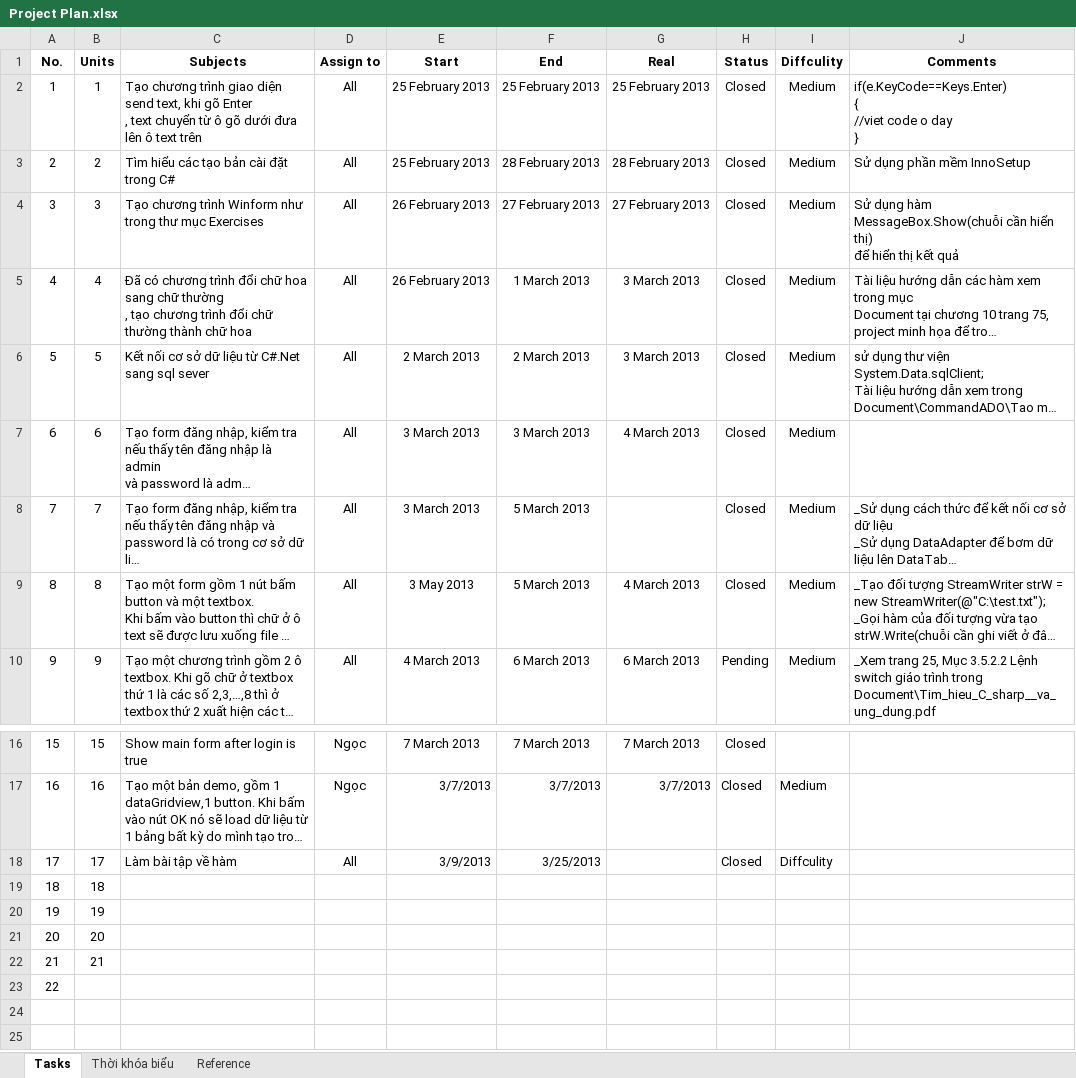
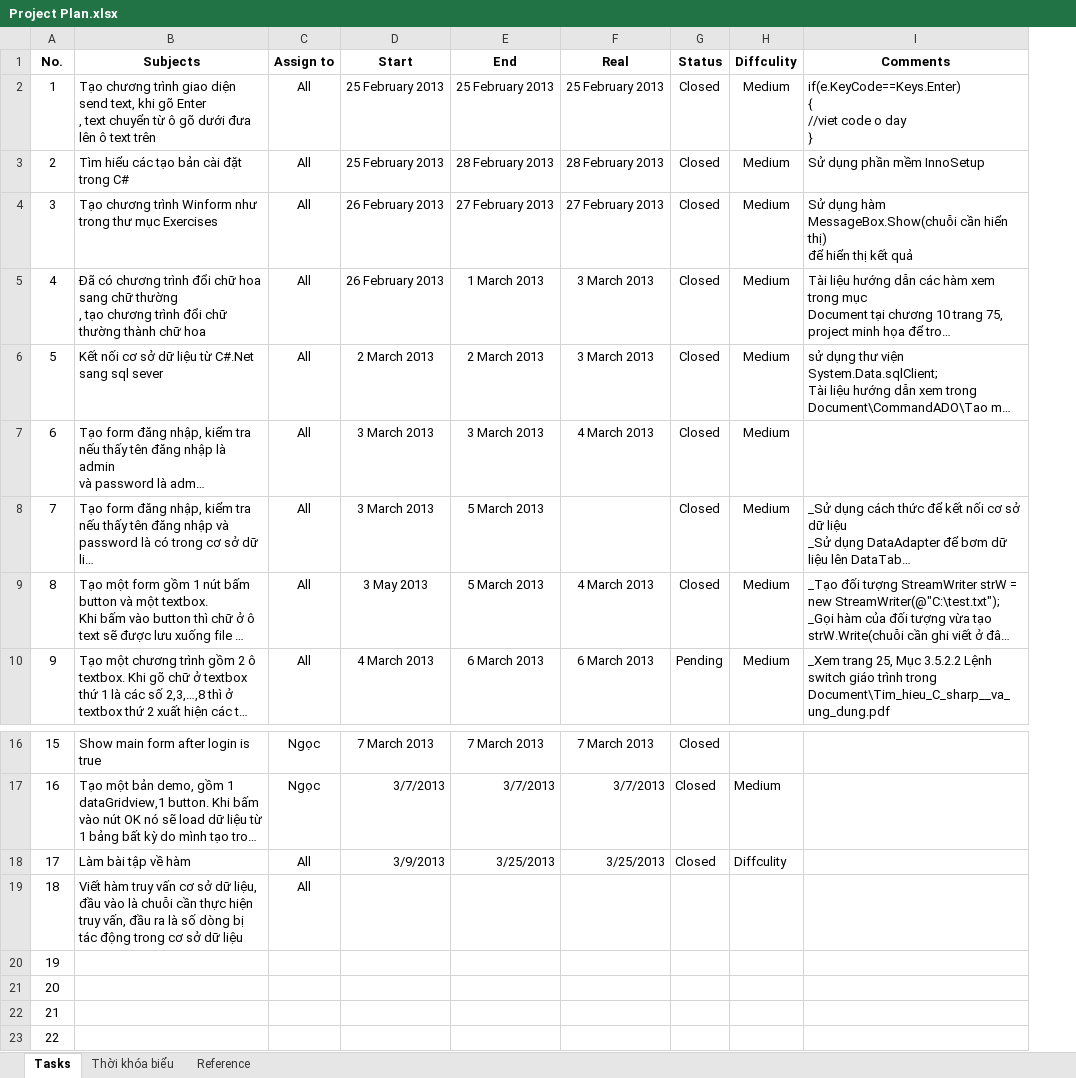
Before and after one commit to pthdnq/csharp-project-nduang, an Excel workbook: Plan/Project Plan.xlsx, sheet Tasks, drawn as a sheet; only a part is shown, gaps mark what is left out; long unchanged cells end in …; values as stored, in another font and other column widths than the file's, no borders; removed rows and columns are numbered as before the commit, all else as after; the diff names each change by its address in the sheet, - before the commit and + after, or states it on an @@ line.

Commit message:
update plan

```diff
--- a/Plan/Project Plan.xlsx (sheet Tasks)
+++ b/Plan/Project Plan.xlsx (sheet Tasks)
-column B (Units), rows 2-10: 1 | 2 | 3 | 4 | 5 | 6 | 7 | 8 | 9; rows 16-22: 15 | 16 | 17 | 18 | 19 | 20 | 21
-F18 (Real): (empty)
+F18 (Real): 3/25/2013
-B19 (Subjects): (empty)
+B19 (Subjects): Viết hàm truy vấn cơ sở dữ liệu, đầu vào là chuỗi cần thực hiện truy vấn, đầu ra là số dòng bị tác động trong cơ sở dữ liệu
-C19 (Assign to): (empty)
+C19 (Assign to): All
```
